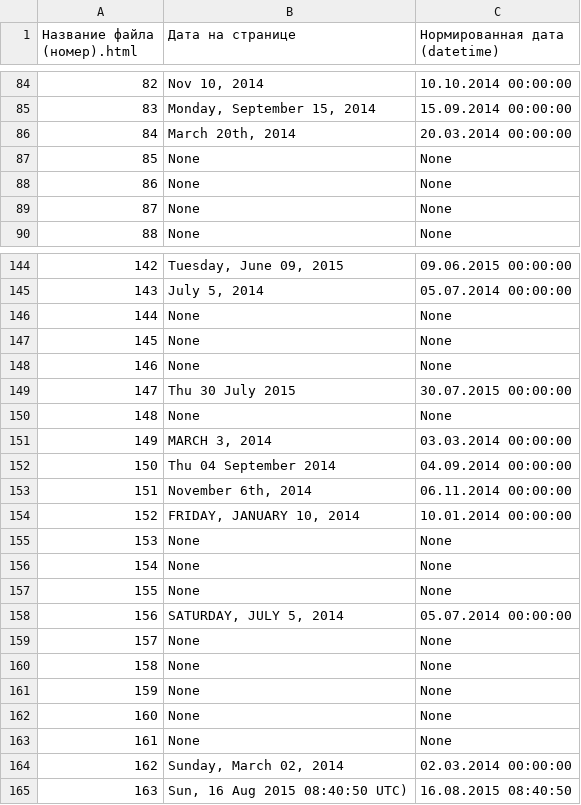
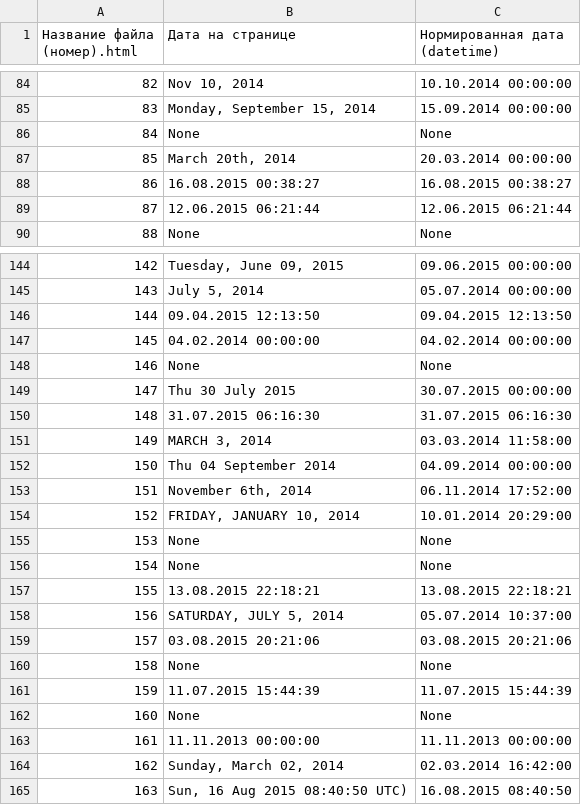
Before and after one commit to WarmongeR1/python-datExtractor, a CSV file: resources/markup.csv, drawn as a sheet; only a part is shown, gaps mark what is left out; the diff covers the shown part only.

```diff
--- a/resources/markup.csv
+++ b/resources/markup.csv
@@ -85,6 +85,6 @@
 83,"Monday, September 15, 2014",15.09.2014 00:00:00
-84,"March 20th, 2014",20.03.2014 00:00:00
-85,None,None
-86,None,None
-87,None,None
+84,None,None
+85,"March 20th, 2014",20.03.2014 00:00:00
+86,16.08.2015 00:38:27,16.08.2015 00:38:27
+87,12.06.2015 06:21:44,12.06.2015 06:21:44
 88,None,None
@@ -145,21 +145,21 @@
 143,"July 5, 2014",05.07.2014 00:00:00
-144,None,None
-145,None,None
+144,09.04.2015 12:13:50,09.04.2015 12:13:50
+145,04.02.2014 00:00:00,04.02.2014 00:00:00
 146,None,None
 147,Thu 30 July 2015,30.07.2015 00:00:00
-148,None,None
-149,"MARCH 3, 2014",03.03.2014 00:00:00
+148,31.07.2015 06:16:30,31.07.2015 06:16:30
+149,"MARCH 3, 2014",03.03.2014 11:58:00
 150,Thu 04 September 2014,04.09.2014 00:00:00
-151,"November 6th, 2014",06.11.2014 00:00:00
-152,"FRIDAY, JANUARY 10, 2014",10.01.2014 00:00:00
+151,"November 6th, 2014",06.11.2014 17:52:00
+152,"FRIDAY, JANUARY 10, 2014",10.01.2014 20:29:00
 153,None,None
 154,None,None
-155,None,None
-156,"SATURDAY, JULY 5, 2014",05.07.2014 00:00:00
-157,None,None
+155,13.08.2015 22:18:21,13.08.2015 22:18:21
+156,"SATURDAY, JULY 5, 2014",05.07.2014 10:37:00
+157,03.08.2015 20:21:06,03.08.2015 20:21:06
 158,None,None
-159,None,None
+159,11.07.2015 15:44:39,11.07.2015 15:44:39
 160,None,None
-161,None,None
-162,"Sunday, March 02, 2014",02.03.2014 00:00:00
+161,11.11.2013 00:00:00,11.11.2013 00:00:00
+162,"Sunday, March 02, 2014",02.03.2014 16:42:00
 163,"Sun, 16 Aug 2015 08:40:50 UTC)",16.08.2015 08:40:50
```
Also changed, not shown: 28 edited cells elsewhere in this file, 2 other files.
